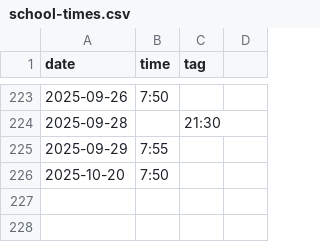
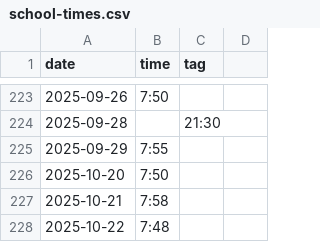
Before and after one commit to defgsus/kindergarten-times, a CSV file: school-times.csv, drawn as a sheet; only a part is shown, gaps mark what is left out.

Commit message:
jaja

```diff
--- a/school-times.csv
+++ b/school-times.csv
@@ -226 +226,3 @@ date,time,tag
 2025-10-20,7:50
+2025-10-21,7:58
+2025-10-22,7:48
```
